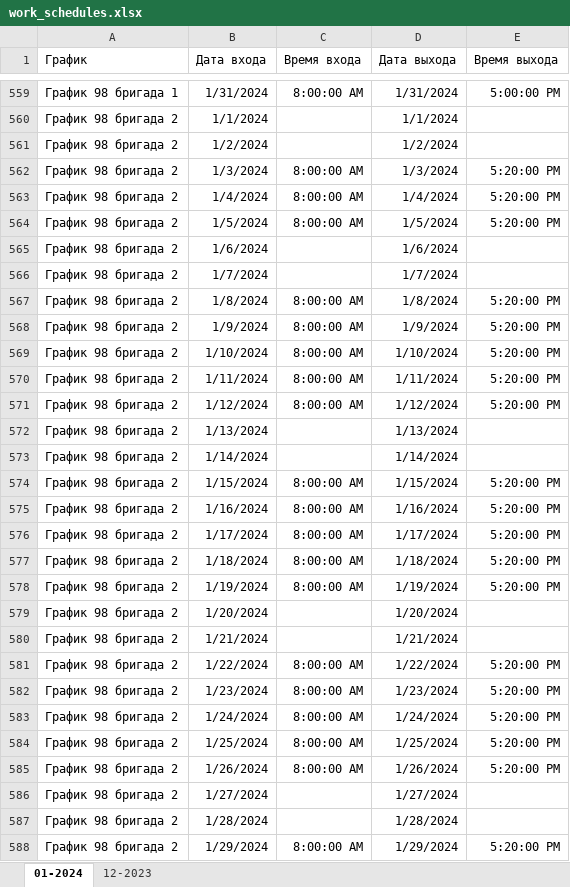
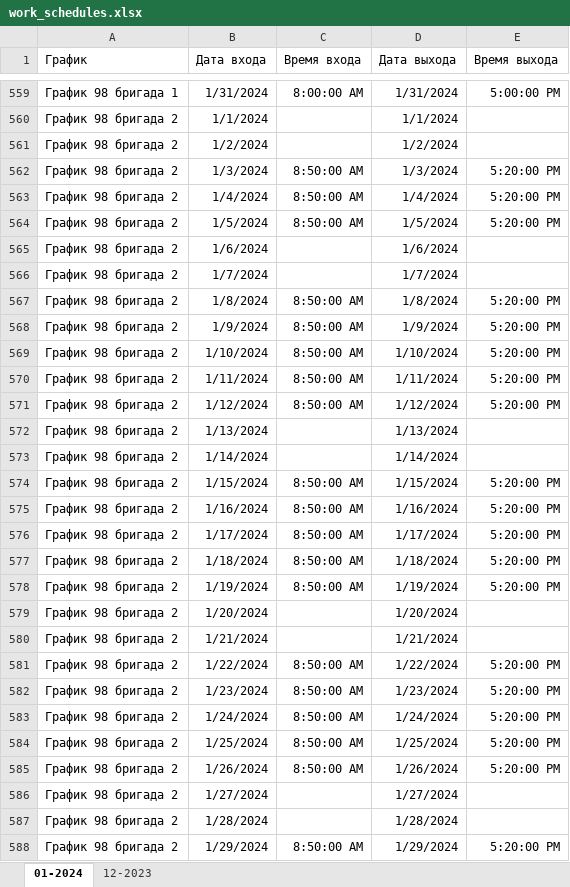
Before and after one commit to KarolDmitriy/WorkTimeTracker, an Excel workbook: data/work_schedules.xlsx, sheet 01-2024, drawn as a sheet; only a part is shown, gaps mark what is left out; values as stored, in another font and other column widths than the file's, no borders; the diff covers the shown part only; the diff names each change by its address in the sheet, - before the commit and + after, or states it on an @@ line.

```diff
--- a/data/work_schedules.xlsx (sheet 01-2024)
+++ b/data/work_schedules.xlsx (sheet 01-2024)
-C562:C564 (Время входа): 8:00:00 AM
+C562:C564 (Время входа): 8:50:00 AM
-C567:C571 (Время входа): 8:00:00 AM
+C567:C571 (Время входа): 8:50:00 AM
-C574:C578 (Время входа): 8:00:00 AM
+C574:C578 (Время входа): 8:50:00 AM
-C581:C585 (Время входа): 8:00:00 AM
+C581:C585 (Время входа): 8:50:00 AM
-C588 (Время входа): 8:00:00 AM
+C588 (Время входа): 8:50:00 AM
```
Also changed, not shown: 2 edited cells elsewhere in this sheet, data/graph/График 1 бригада 1.xlsx, data/graph/График 1 бригада 2.xlsx, 25 other files.
